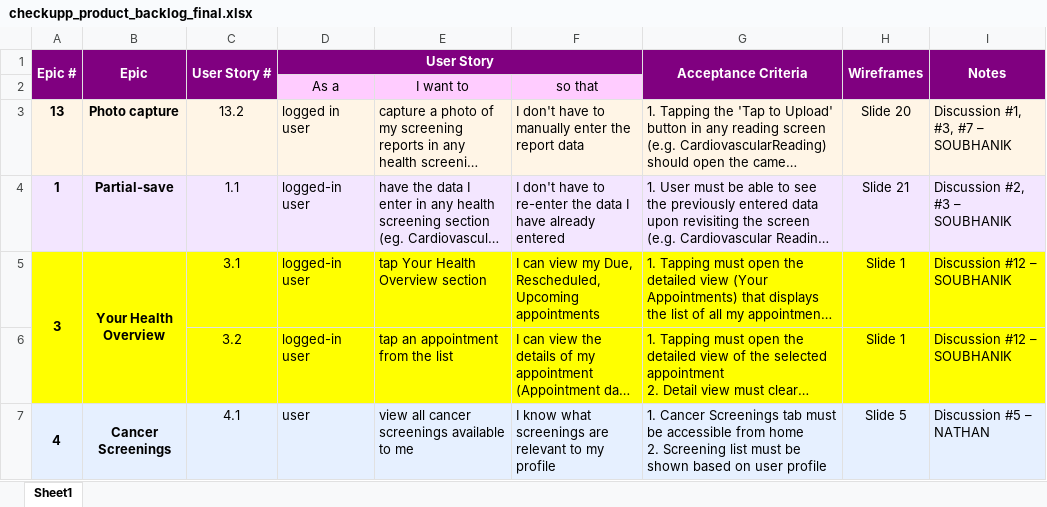
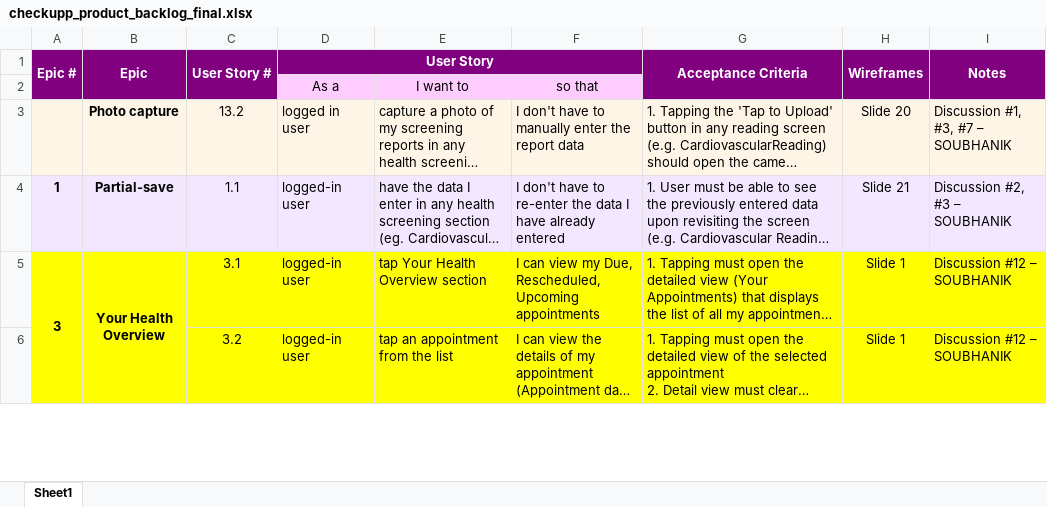
Before and after one commit to anodiamadmin/CheckUpp, an Excel workbook: Soubhanik/checkupp_product_backlog_final.xlsx, sheet Sheet1, drawn as a sheet; only a part is shown; long unchanged cells end in …; values as stored, in another font and other column widths than the file's, no borders; ↵ is a line break in a cell; the diff covers the shown part only; the diff names each change by its address in the sheet, - before the commit and + after, or states it on an @@ line.

Commit message:
user stories updated

```diff
--- a/Soubhanik/checkupp_product_backlog_final.xlsx (sheet Sheet1)
+++ b/Soubhanik/checkupp_product_backlog_final.xlsx (sheet Sheet1)
-A3 (Epic #): 13
+A3 (Epic #): (empty)
-row 7: 4 | Cancer Screenings | 4.1 | user | view all cancer screenings available to me | I know what screenings are relevant to my profile | 1. Cancer Screenings tab must be accessible from home ↵ 2. Screening list must be shown based on user profile | Slide 5 | Discussion #5 – NATHAN
```
Also changed, not shown: 8 removed rows, 15 edited cells and cell formats elsewhere in this sheet, 1 other file.
